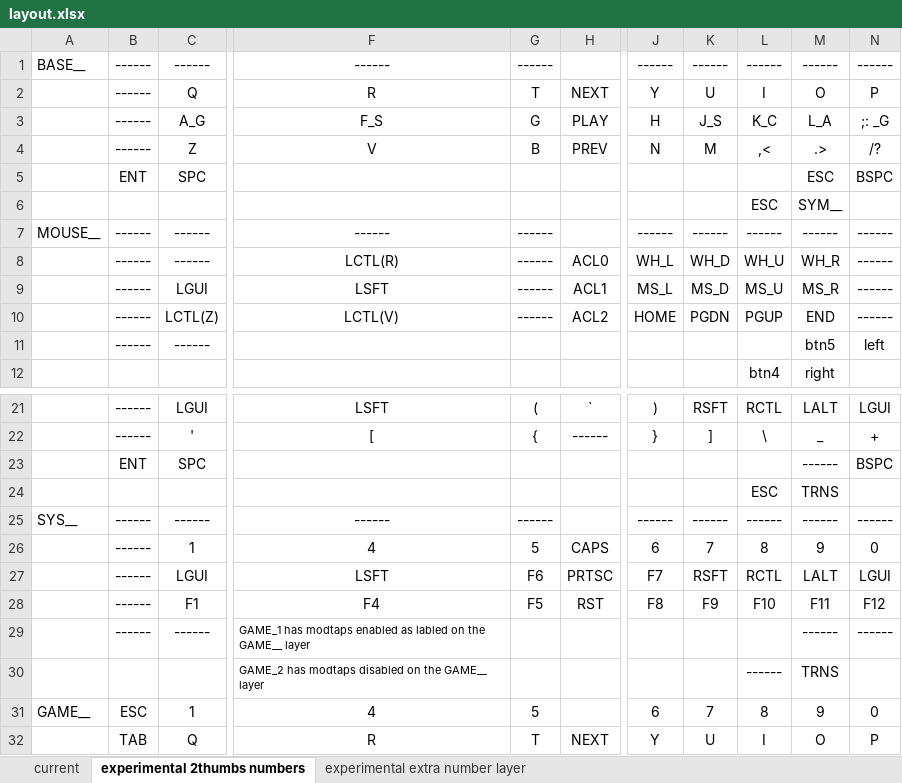
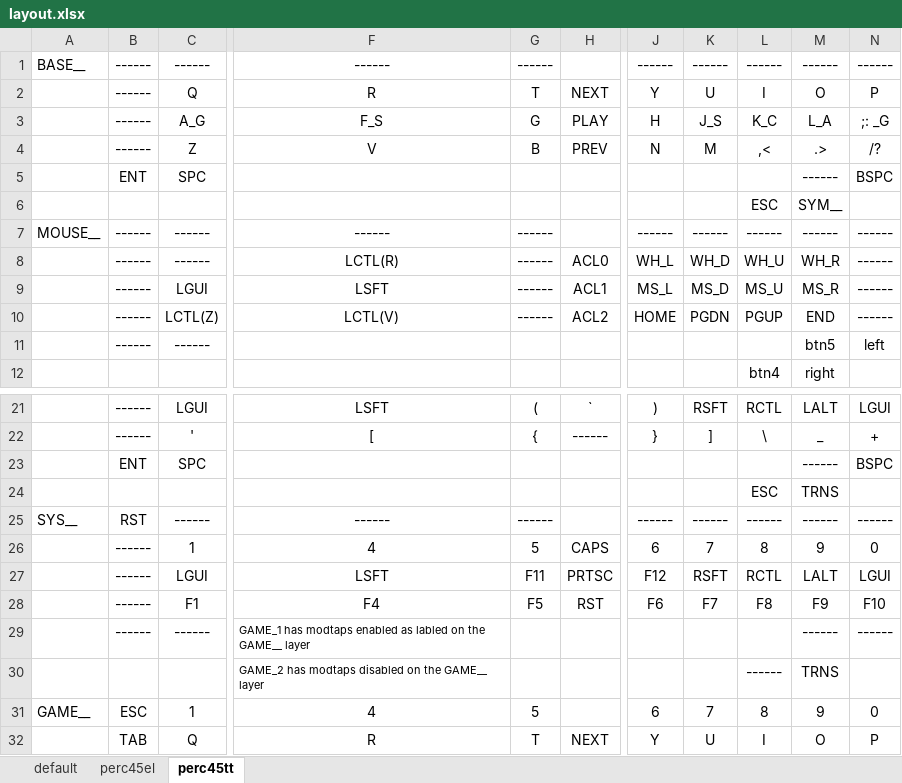
Before and after one commit to ibrahimmkhalid/dotFiles, an Excel workbook: keyboard-configurations/fwk-legacy/layout.xlsx, sheet perc45tt, drawn as a sheet; only a part is shown, gaps mark what is left out; values as stored, in another font and other column widths than the file's, no borders; the diff names each change by its address in the sheet, - before the commit and + after, or states it on an @@ line.

Commit message:
update excel sheet of layouts

```diff
--- a/keyboard-configurations/fwk-legacy/layout.xlsx (sheet perc45tt)
+++ b/keyboard-configurations/fwk-legacy/layout.xlsx (sheet perc45tt)
-sheet tab: current
+sheet tab: default
-sheet tab: experimental 2thumbs numbers
+sheet tab: perc45tt
-sheet tab: experimental extra number layer
+sheet tab: perc45el
@@ sheet tab order changed: default | perc45el | perc45tt @@
-M5: ESC
+M5: ------
-B25: ------
+B25: RST
-G27: F6
+G27: F11
-J27: F7
+J27: F12
-J28: F8
+J28: F6
-K28: F9
+K28: F7
-L28: F10
+L28: F8
-M28: F11
+M28: F9
-N28: F12
+N28: F10
```
Also changed, not shown: sheet default.
